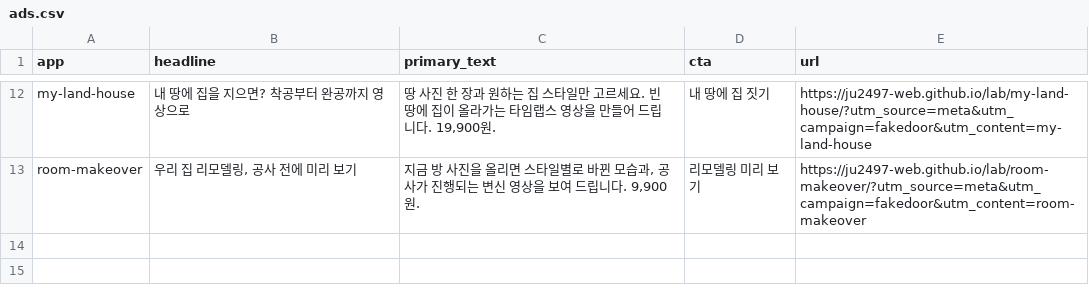
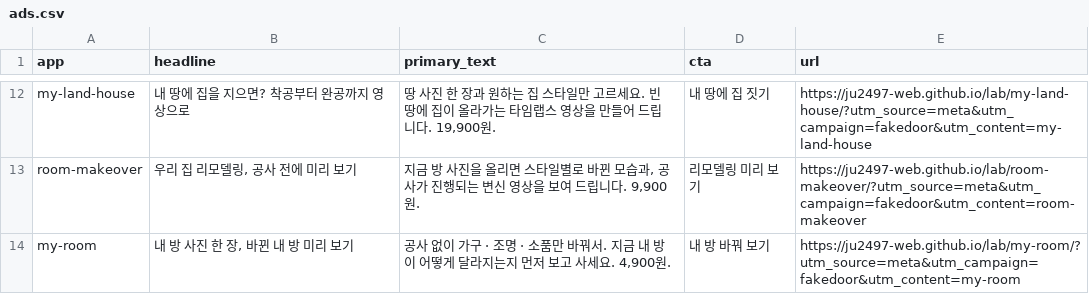
Before and after one commit to ju2497-web/ju2497-web.github.io, a CSV file: lab/ads.csv, drawn as a sheet; only a part is shown, gaps mark what is left out; the diff names each change by its address in the sheet, - before the commit and + after, or states it on an @@ line.

```diff
--- a/lab/ads.csv
+++ b/lab/ads.csv
+row 14: my-room | 내 방 사진 한 장, 바뀐 내 방 미리 보기 | 공사 없이 가구 · 조명 · 소품만 바꿔서. 지금 내 방이 어떻게 달라지는지 먼저 보고 사세요. 4,900원. | 내 방 바꿔 보기 | https://ju2497-web.github.io/lab/my-room/?utm_source=meta&utm_campaign=fakedoor&utm_content=my-room
```
Also changed, not shown: 4 other files.
